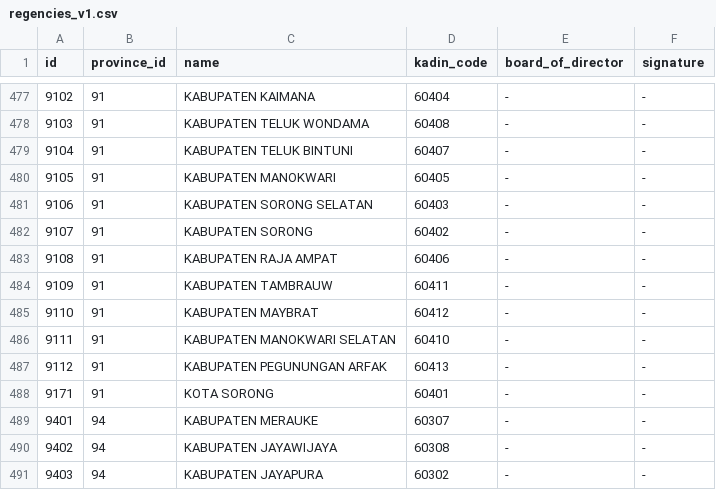
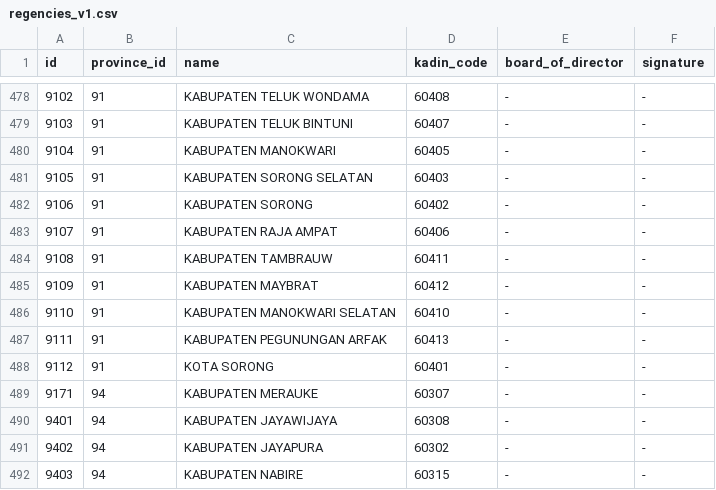
Before and after one commit to Zainal21/kadin-indonesia-region, a CSV file: src/data/csv/regencies_v1.csv, drawn as a sheet; only a part is shown, gaps mark what is left out; the diff covers the shown part only.

```diff
--- a/src/data/csv/regencies_v1.csv
+++ b/src/data/csv/regencies_v1.csv
@@ -477,15 +478,15 @@ id,province_id,name,kadin_code,board_of_director,signature
-9102,91,KABUPATEN KAIMANA,60404,-,-
-9103,91,KABUPATEN TELUK WONDAMA,60408,-,-
-9104,91,KABUPATEN TELUK BINTUNI,60407,-,-
-9105,91,KABUPATEN MANOKWARI,60405,-,-
-9106,91,KABUPATEN SORONG SELATAN,60403,-,-
-9107,91,KABUPATEN SORONG,60402,-,-
-9108,91,KABUPATEN RAJA AMPAT,60406,-,-
-9109,91,KABUPATEN TAMBRAUW,60411,-,-
-9110,91,KABUPATEN MAYBRAT,60412,-,-
-9111,91,KABUPATEN MANOKWARI SELATAN,60410,-,-
-9112,91,KABUPATEN PEGUNUNGAN ARFAK,60413,-,-
-9171,91,KOTA SORONG,60401,-,-
-9401,94,KABUPATEN MERAUKE,60307,-,-
-9402,94,KABUPATEN JAYAWIJAYA,60308,-,-
-9403,94,KABUPATEN JAYAPURA,60302,-,-
+9102,91,KABUPATEN TELUK WONDAMA,60408,-,-
+9103,91,KABUPATEN TELUK BINTUNI,60407,-,-
+9104,91,KABUPATEN MANOKWARI,60405,-,-
+9105,91,KABUPATEN SORONG SELATAN,60403,-,-
+9106,91,KABUPATEN SORONG,60402,-,-
+9107,91,KABUPATEN RAJA AMPAT,60406,-,-
+9108,91,KABUPATEN TAMBRAUW,60411,-,-
+9109,91,KABUPATEN MAYBRAT,60412,-,-
+9110,91,KABUPATEN MANOKWARI SELATAN,60410,-,-
+9111,91,KABUPATEN PEGUNUNGAN ARFAK,60413,-,-
+9112,91,KOTA SORONG,60401,-,-
+9171,94,KABUPATEN MERAUKE,60307,-,-
+9401,94,KABUPATEN JAYAWIJAYA,60308,-,-
+9402,94,KABUPATEN JAYAPURA,60302,-,-
+9403,94,KABUPATEN NABIRE,60315,-,-
```
Also changed, not shown: 1 added row, 1 removed row and 119 edited cells elsewhere in this file.
